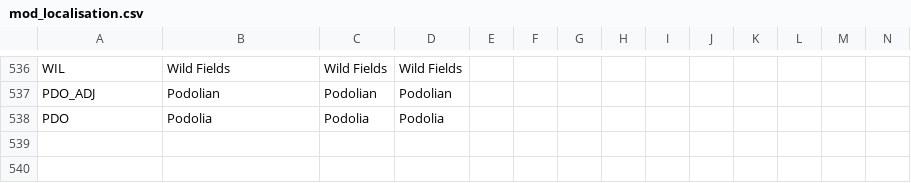
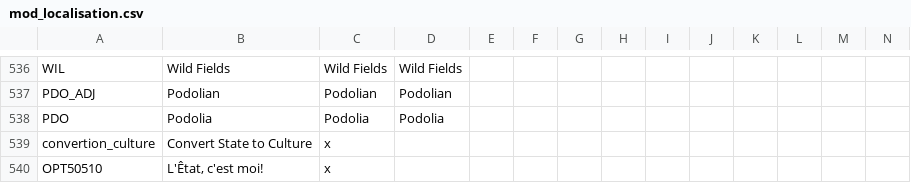
Before and after one commit to sirlinc/Golden-Age-Mod-Victoria-2, a CSV file: localisation/mod_localisation.csv, drawn as a sheet; only a part is shown, gaps mark what is left out; rows hold the shown columns only; the diff covers the shown part only; the diff names each change by its address in the sheet, - before the commit and + after, or states it on an @@ line.

```diff
--- a/localisation/mod_localisation.csv
+++ b/localisation/mod_localisation.csv
+row 539: convertion_culture | Convert State to Culture | x
+row 540: OPT50510 | L'Êtat, c'est moi! | x
```
Also changed, not shown: 1 added row elsewhere in this file, localisation/1.2.csv, localisation/event_news.csv, 46 other files.
